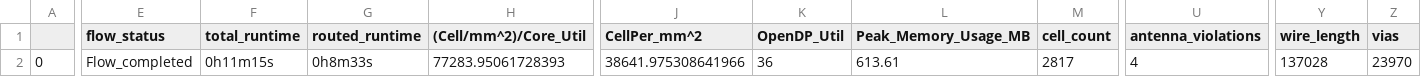
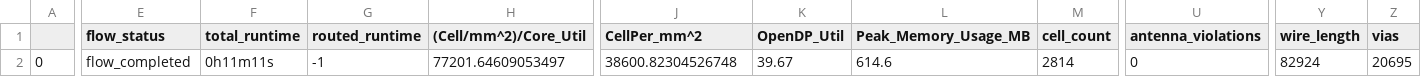
Before and after one commit to ogssensor/SAR_ADC, a CSV file: signoff/vco_adc/final_summary_report.csv, drawn as a sheet; only a part is shown, gaps mark what is left out; the diff covers the shown part only; the diff names each change by its address in the sheet, - before the commit and + after, or states it on an @@ line.

```diff
--- a/signoff/vco_adc/final_summary_report.csv
+++ b/signoff/vco_adc/final_summary_report.csv
-E2 (flow_status): Flow_completed
+E2 (flow_status): flow_completed
-F2 (total_runtime): 0h11m15s
+F2 (total_runtime): 0h11m11s
-G2 (routed_runtime): 0h8m33s
+G2 (routed_runtime): -1
-H2 ((Cell/mm^2)/Core_Util): 77283.95061728393
+H2 ((Cell/mm^2)/Core_Util): 77201.64609053497
-J2 (CellPer_mm^2): 38641.975308641966
+J2 (CellPer_mm^2): 38600.82304526748
-K2 (OpenDP_Util): 36
+K2 (OpenDP_Util): 39.67
-L2 (Peak_Memory_Usage_MB): 613.61
+L2 (Peak_Memory_Usage_MB): 614.6
-M2 (cell_count): 2817
+M2 (cell_count): 2814
-U2 (antenna_violations): 4
+U2 (antenna_violations): 0
-Y2 (wire_length): 137028
+Y2 (wire_length): 82924
-Z2 (vias): 23970
+Z2 (vias): 20695
```
Also changed, not shown: 27 edited cells elsewhere in this file, signoff/user_project_wrapper/final_summary_report.csv, signoff/vco_adc_wrapper/final_summary_report.csv, 42 other files.
